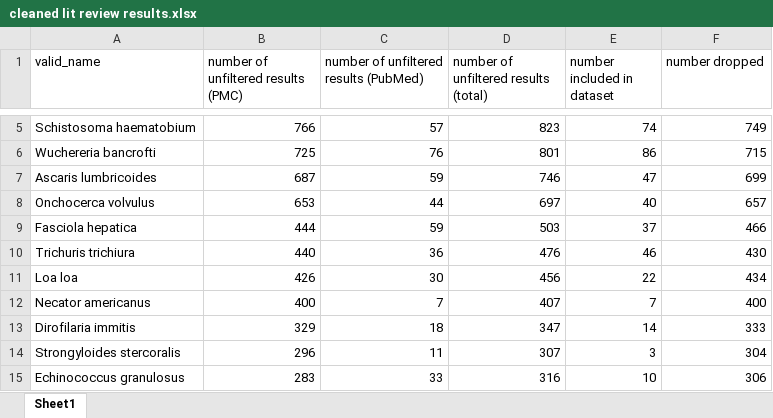
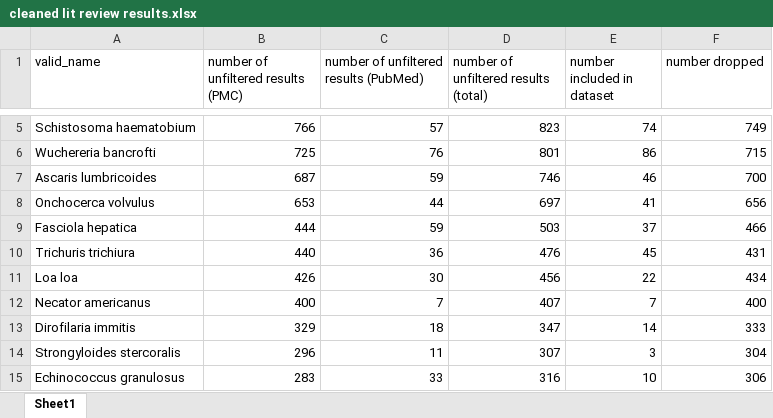
Before and after one commit to katieschluth/humanhelminths, an Excel workbook: cleaned lit review results.xlsx, sheet Sheet1, drawn as a sheet; only a part is shown, gaps mark what is left out; values as stored, in another font and other column widths than the file's, no borders; the diff names each change by its address in the sheet, - before the commit and + after, or states it on an @@ line.

Commit message:
Final lit review results

```diff
--- a/cleaned lit review results.xlsx (sheet Sheet1)
+++ b/cleaned lit review results.xlsx (sheet Sheet1)
-E7 (number included in dataset): 47
+E7 (number included in dataset): 46
-F7 (number dropped): 699
+F7 (number dropped): 700
-E8 (number included in dataset): 40
+E8 (number included in dataset): 41
-F8 (number dropped): 657
+F8 (number dropped): 656
-E10 (number included in dataset): 46
+E10 (number included in dataset): 45
-F10 (number dropped): 430
+F10 (number dropped): 431
```
